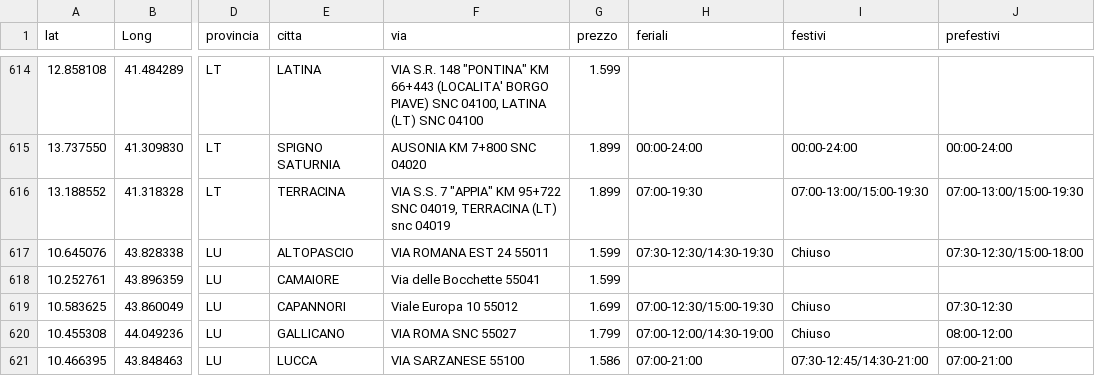
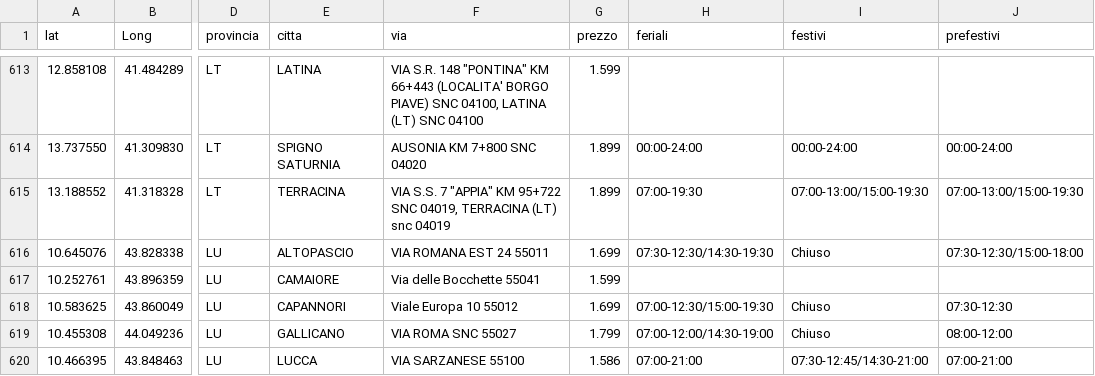
Before and after one commit to PalmioTech/MetanoApp, a CSV file: public/distributori.csv, drawn as a sheet; only a part is shown, gaps mark what is left out; addresses are those after the commit; the diff covers the shown part only; the diff names each change by its address in the sheet, - before the commit and + after, or states it on an @@ line.

```diff
--- a/public/distributori.csv
+++ b/public/distributori.csv
-G616 (prezzo): 1.599
+G616 (prezzo): 1.699
```
Also changed, not shown: 1 added row, 2 removed rows and 58 edited cells elsewhere in this file.
